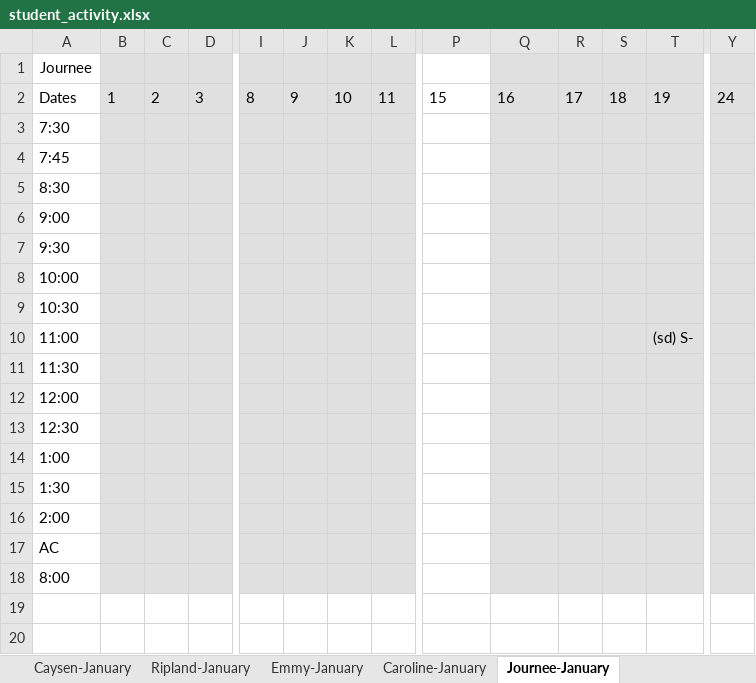
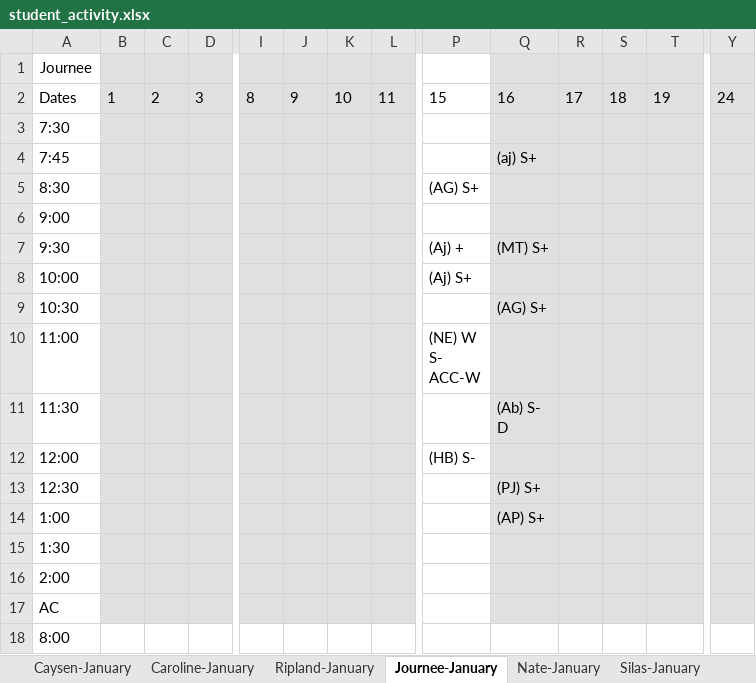
Before and after one commit to sharonmcdavis/THH, an Excel workbook: daily-status/web/app/student_activity.xlsx, sheet Journee-January, drawn as a sheet; only a part is shown, gaps mark what is left out; values as stored, in another font and other column widths than the file's, no borders; ↵ is a line break in a cell; the diff covers the shown part only; the diff names each change by its address in the sheet, - before the commit and + after, or states it on an @@ line.

```diff
--- a/daily-status/web/app/student_activity.xlsx (sheet Journee-January)
+++ b/daily-status/web/app/student_activity.xlsx (sheet Journee-January)
+sheet tab: Nate-January
+sheet tab: Silas-January
@@ sheet tab order changed: Caysen-January | Caroline-January | Ripland-January | Journee-January | Nate-January | Silas-January @@
-Q4: (empty)
+Q4: (aj) S+
-P5: (empty)
+P5: (AG) S+
-P7: (empty)
+P7: (Aj) +
-Q7: (empty)
+Q7: (MT) S+
-P8: (empty)
+P8: (Aj) S+
-Q9: (empty)
+Q9: (AG) S+
-P10: (empty)
+P10: (NE) W ↵ S- ↵ ACC-W
-T10: (sd) S-
+T10: (empty)
-Q11: (empty)
+Q11: (Ab) S- ↵ D
-P12: (empty)
+P12: (HB) S-
-Q13: (empty)
+Q13: (PJ) S+
-Q14: (empty)
+Q14: (AP) S+
-B18:D18 fill: #E0E0E0
+B18:D18 fill: none
-I18:L18 fill: #E0E0E0
+I18:L18 fill: none
-Q18:T18 fill: #E0E0E0
+Q18:T18 fill: none
-Y18 fill: #E0E0E0
+Y18 fill: none
```
Also changed, not shown: cell formats elsewhere in this sheet, sheet Caysen-January, sheet Caroline-January, sheet Braxton-January, sheet Ripland-January, sheet Adam-January, sheet Joe-David-January, 2 more sheets, other sheet tabs, 1 other file.
